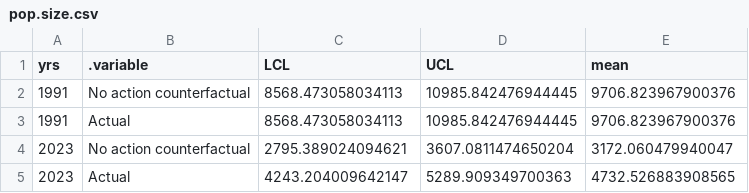
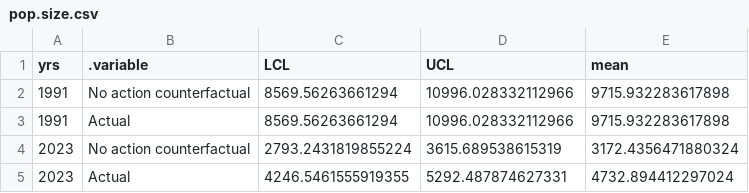
Before and after one commit to ctlamb/CaribouIPM_BCAB, a CSV file: tables/pop.size.csv, drawn as a sheet.

```diff
--- a/tables/pop.size.csv
+++ b/tables/pop.size.csv
@@ -1,5 +1,5 @@
 yrs,.variable,LCL,UCL,mean
-1991,No action counterfactual,8568.473058034113,10985.842476944445,9706.823967900376
-1991,Actual,8568.473058034113,10985.842476944445,9706.823967900376
-2023,No action counterfactual,2795.389024094621,3607.0811474650204,3172.060479940047
-2023,Actual,4243.204009642147,5289.909349700363,4732.526883908565
+1991,No action counterfactual,8569.56263661294,10996.028332112966,9715.932283617898
+1991,Actual,8569.56263661294,10996.028332112966,9715.932283617898
+2023,No action counterfactual,2793.2431819855224,3615.689538615319,3172.4356471880324
+2023,Actual,4246.5461555919355,5292.487874627331,4732.894412297024
```
Also changed, not shown: tables/demog.csv, tables/trt_eff_ba.csv, 28 other files.
